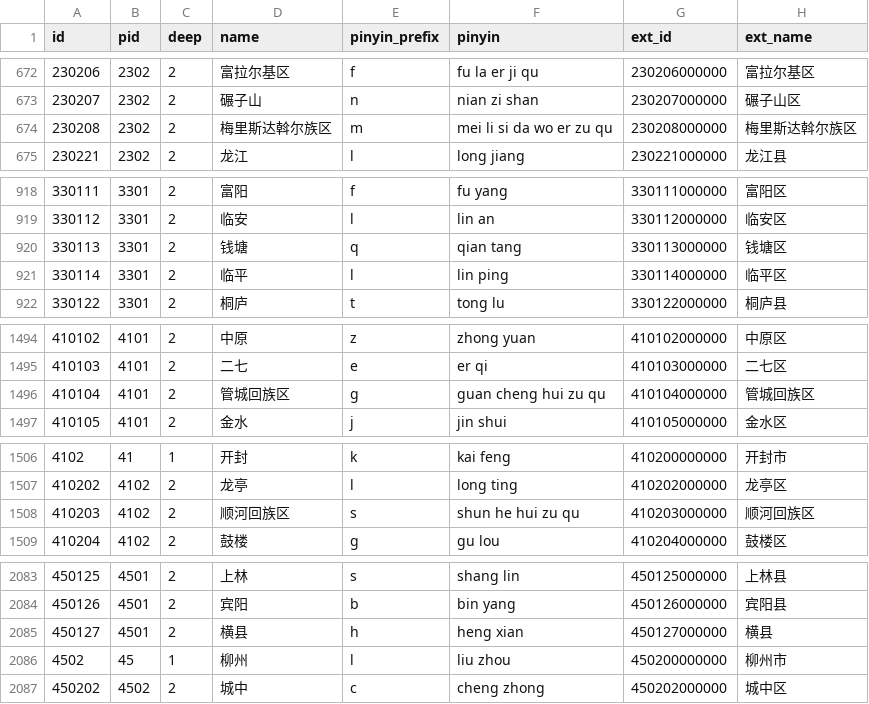
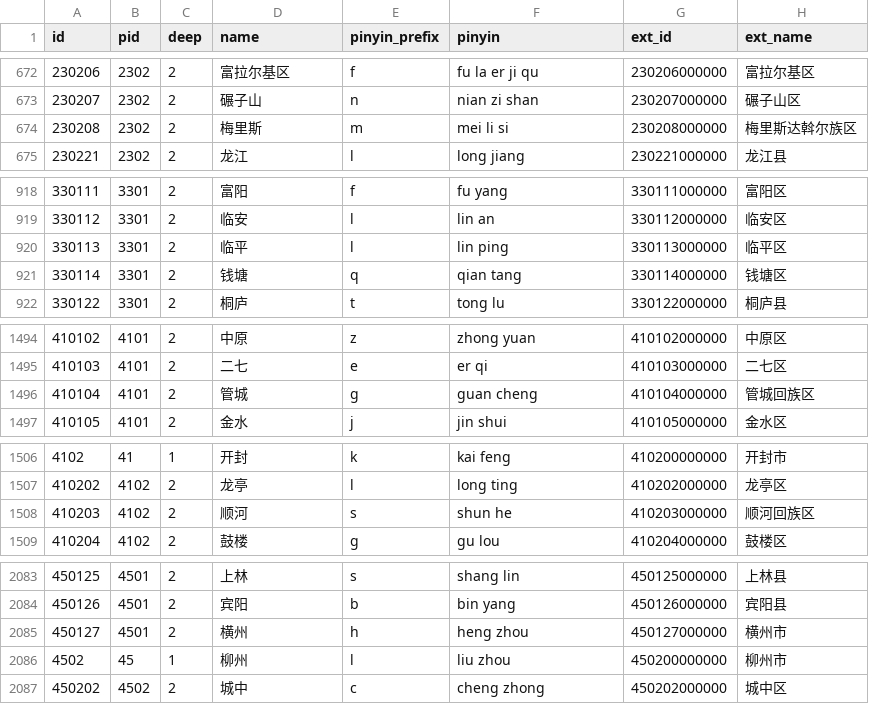
Before and after one commit to xamarinhub/AreaCity-JsSpider-StatsGov, a CSV file: src/采集到的数据/ok_data_level3.csv, drawn as a sheet; only a part is shown, gaps mark what is left out; the diff covers the shown part only.

```diff
--- a/src/采集到的数据/ok_data_level3.csv
+++ b/src/采集到的数据/ok_data_level3.csv
@@ -673,3 +673,3 @@
 230207,2302,2,"碾子山","n","nian zi shan","230207000000","碾子山区"
-230208,2302,2,"梅里斯达斡尔族区","m","mei li si da wo er zu qu","230208000000","梅里斯达斡尔族区"
+230208,2302,2,"梅里斯","m","mei li si","230208000000","梅里斯达斡尔族区"
 230221,2302,2,"龙江","l","long jiang","230221000000","龙江县"
@@ -919,4 +919,4 @@
 330112,3301,2,"临安","l","lin an","330112000000","临安区"
-330113,3301,2,"钱塘","q","qian tang","330113000000","钱塘区"
-330114,3301,2,"临平","l","lin ping","330114000000","临平区"
+330113,3301,2,"临平","l","lin ping","330113000000","临平区"
+330114,3301,2,"钱塘","q","qian tang","330114000000","钱塘区"
 330122,3301,2,"桐庐","t","tong lu","330122000000","桐庐县"
@@ -1495,3 +1495,3 @@
 410103,4101,2,"二七","e","er qi","410103000000","二七区"
-410104,4101,2,"管城回族区","g","guan cheng hui zu qu","410104000000","管城回族区"
+410104,4101,2,"管城","g","guan cheng","410104000000","管城回族区"
 410105,4101,2,"金水","j","jin shui","410105000000","金水区"
@@ -1507,3 +1507,3 @@
 410202,4102,2,"龙亭","l","long ting","410202000000","龙亭区"
-410203,4102,2,"顺河回族区","s","shun he hui zu qu","410203000000","顺河回族区"
+410203,4102,2,"顺河","s","shun he","410203000000","顺河回族区"
 410204,4102,2,"鼓楼","g","gu lou","410204000000","鼓楼区"
@@ -2084,3 +2084,3 @@
 450126,4501,2,"宾阳","b","bin yang","450126000000","宾阳县"
-450127,4501,2,"横县","h","heng xian","450127000000","横县"
+450127,4501,2,"横州","h","heng zhou","450127000000","横州市"
 4502,45,1,"柳州","l","liu zhou","450200000000","柳州市"
```
Also changed, not shown: 10 edited cells elsewhere in this file, 15 other files.
